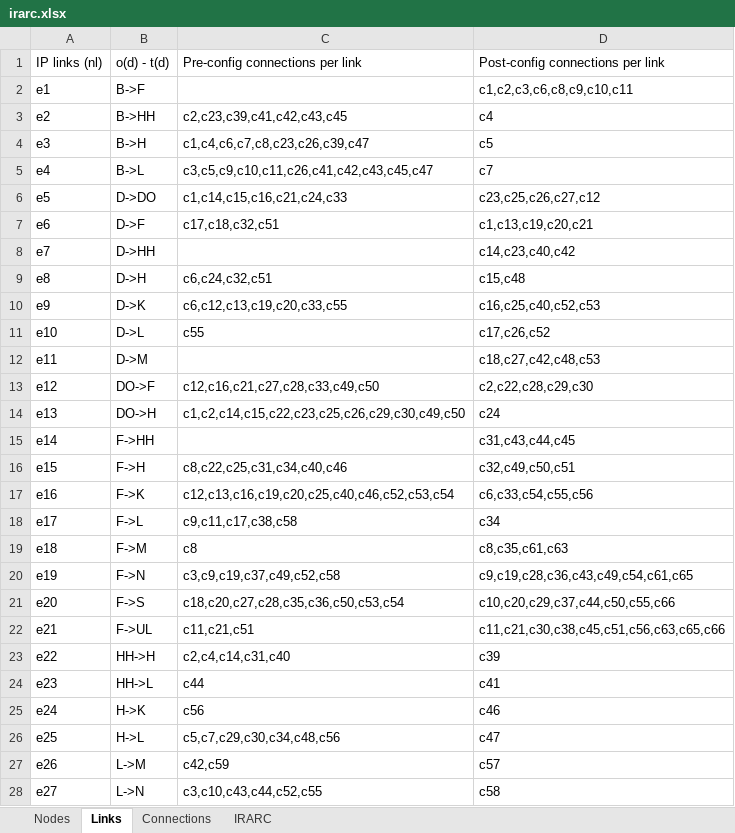
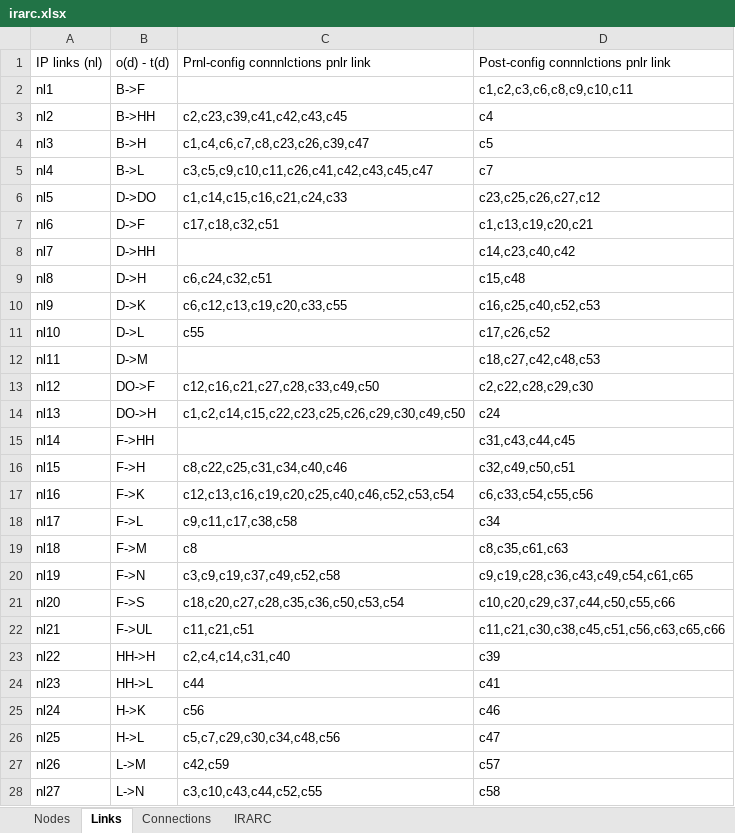
Before and after one commit to prashastisahu/I-RARC, an Excel workbook: irarc.xlsx, sheet Links, drawn as a sheet; only a part is shown; values as stored, in another font and other column widths than the file's, no borders; the diff covers the shown part only; the diff names each change by its address in the sheet, - before the commit and + after, or states it on an @@ line.

```diff
--- a/irarc.xlsx (sheet Links)
+++ b/irarc.xlsx (sheet Links)
-C1: Pre-config connections per link
+C1: Prnl-config connnlctions pnlr link
-D1: Post-config connections per link
+D1: Post-config connnlctions pnlr link
-A2: e1
+A2: nl1
-A3: e2
+A3: nl2
-A4: e3
+A4: nl3
-A5: e4
+A5: nl4
-A6: e5
+A6: nl5
-A7: e6
+A7: nl6
-A8: e7
+A8: nl7
-A9: e8
+A9: nl8
-A10: e9
+A10: nl9
-A11: e10
+A11: nl10
-A12: e11
+A12: nl11
-A13: e12
+A13: nl12
-A14: e13
+A14: nl13
-A15: e14
+A15: nl14
-A16: e15
+A16: nl15
-A17: e16
+A17: nl16
-A18: e17
+A18: nl17
-A19: e18
+A19: nl18
-A20: e19
+A20: nl19
-A21: e20
+A21: nl20
-A22: e21
+A22: nl21
-A23: e22
+A23: nl22
-A24: e23
+A24: nl23
-A25: e24
+A25: nl24
-A26: e25
+A26: nl25
-A27: e26
+A27: nl26
-A28: e27
+A28: nl27
```
Also changed, not shown: 4 edited cells elsewhere in this sheet, 1 other file.
